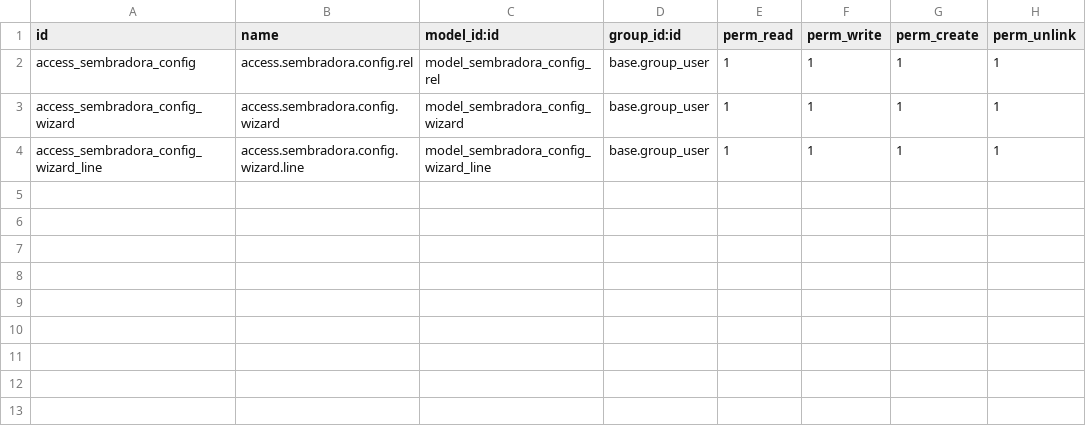
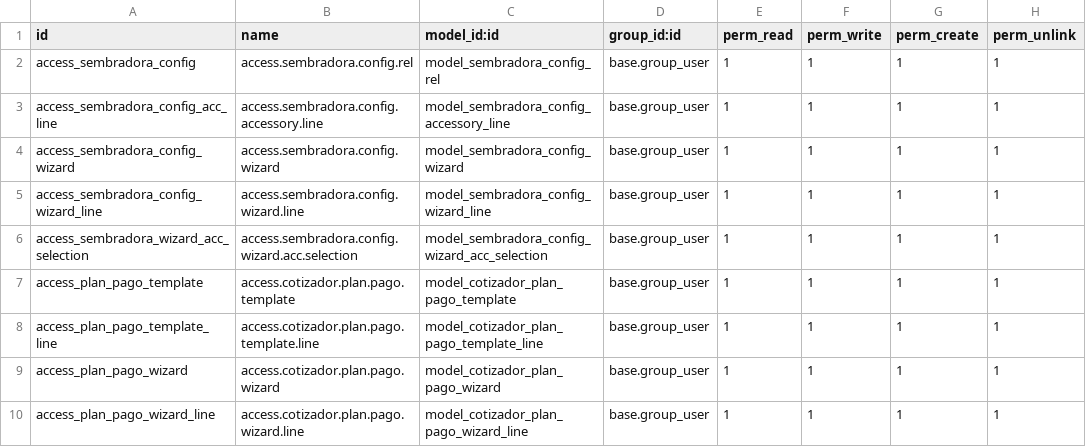
Before and after one commit to ffunes-cru/cotizador, a CSV file: security/ir.model.access.csv, drawn as a sheet.

Commit message:
plan de pagos y mejoras de QoL

```diff
--- a/security/ir.model.access.csv
+++ b/security/ir.model.access.csv
@@ -2,3 +2,9 @@ id,name,model_id:id,group_id:id,perm_read,perm_write,perm_create,perm_unlink
 access_sembradora_config,access.sembradora.config.rel,model_sembradora_config_rel,base.group_user,1,1,1,1
+access_sembradora_config_acc_line,access.sembradora.config.accessory.line,model_sembradora_config_accessory_line,base.group_user,1,1,1,1
 access_sembradora_config_wizard,access.sembradora.config.wizard,model_sembradora_config_wizard,base.group_user,1,1,1,1
 access_sembradora_config_wizard_line,access.sembradora.config.wizard.line,model_sembradora_config_wizard_line,base.group_user,1,1,1,1
+access_sembradora_wizard_acc_selection,access.sembradora.config.wizard.acc.selection,model_sembradora_config_wizard_acc_selection,base.group_user,1,1,1,1
+access_plan_pago_template,access.cotizador.plan.pago.template,model_cotizador_plan_pago_template,base.group_user,1,1,1,1
+access_plan_pago_template_line,access.cotizador.plan.pago.template.line,model_cotizador_plan_pago_template_line,base.group_user,1,1,1,1
+access_plan_pago_wizard,access.cotizador.plan.pago.wizard,model_cotizador_plan_pago_wizard,base.group_user,1,1,1,1
+access_plan_pago_wizard_line,access.cotizador.plan.pago.wizard.line,model_cotizador_plan_pago_wizard_line,base.group_user,1,1,1,1
```
Also changed, not shown: 13 other files.
